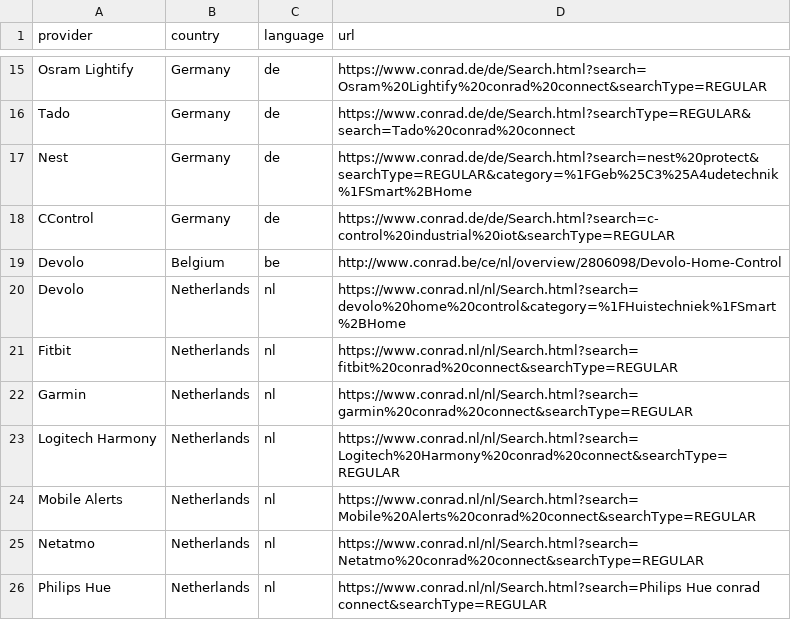
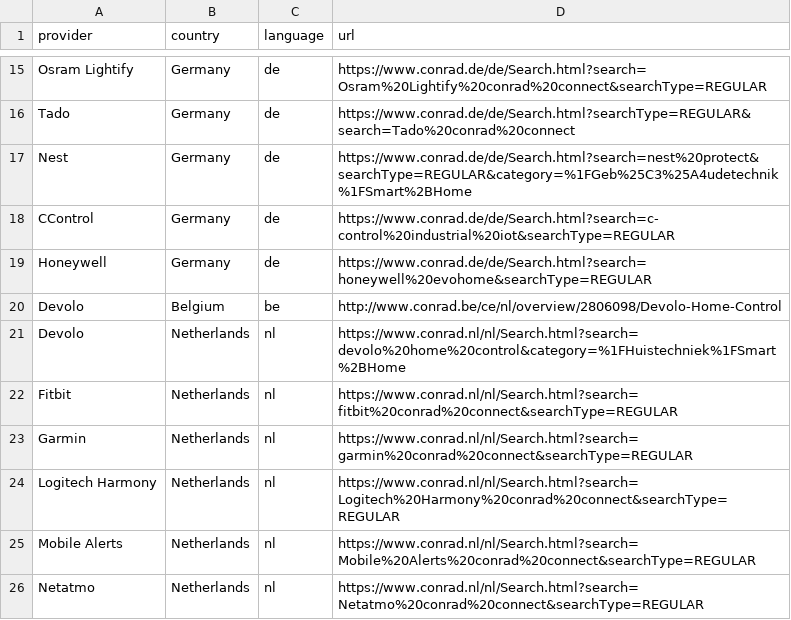
Before and after one commit to ConradConnect/language, a CSV file: language.csv, drawn as a sheet; only a part is shown, gaps mark what is left out; the shorter side is filled out with more unchanged rows; the diff names each change by its address in the sheet, - before the commit and + after, or states it on an @@ line.

Commit message:
Update language.csv

```diff
--- a/language.csv
+++ b/language.csv
+row 19: Honeywell | Germany | de | https://www.conrad.de/de/Search.html?search=honeywell%20evohome&searchType=REGULAR
```
